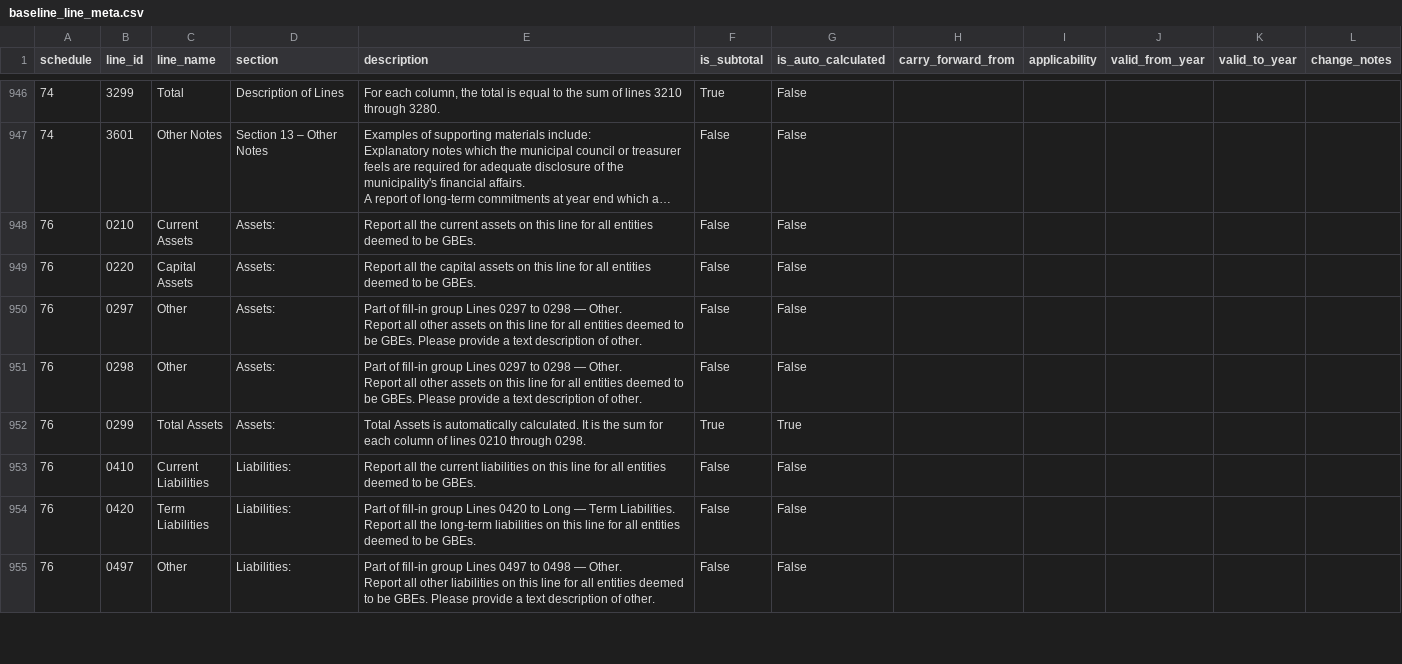
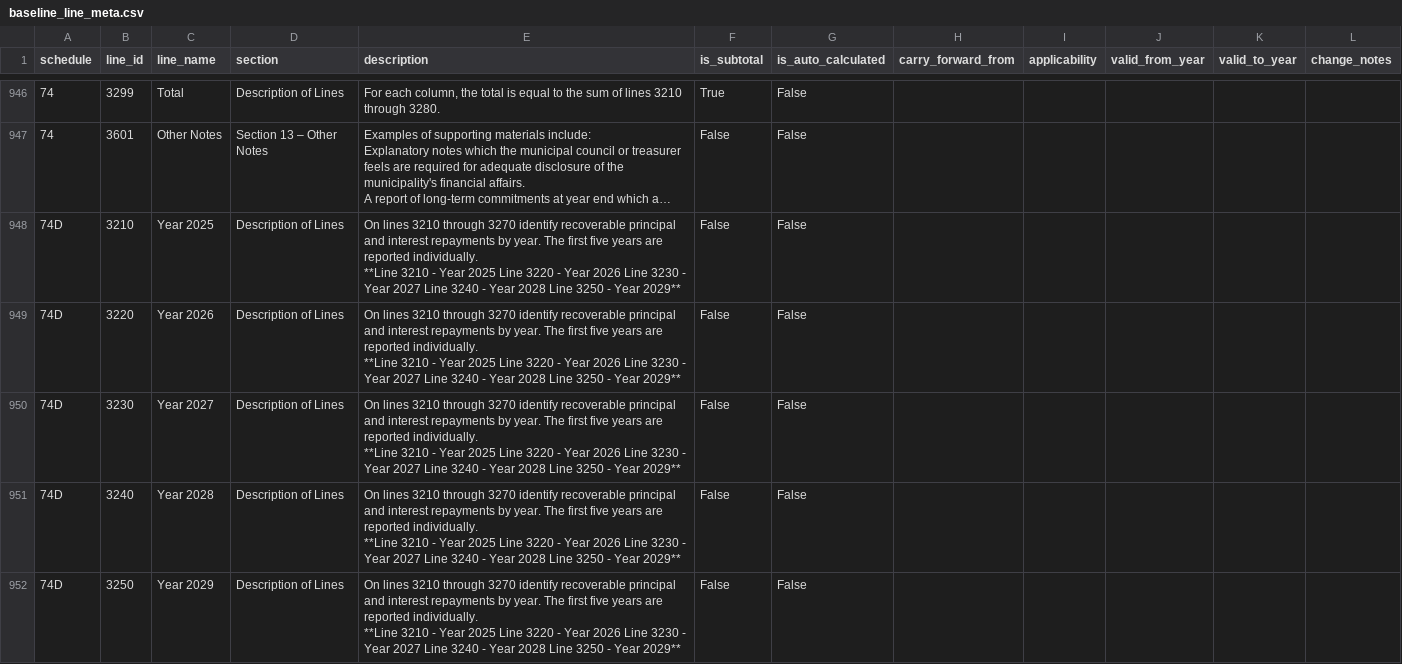
Before and after one commit to tallcoleman/municipal_finances, a CSV file: fir_instructions/exports/baseline_line_meta.csv, drawn as a sheet; only a part is shown, gaps mark what is left out; the shorter side is filled out with more unchanged rows; long unchanged cells end in …; ↵ is a line break in a cell; the diff covers the shown part only; the diff names each change by its address in the sheet, - before the commit and + after, or states it on an @@ line.

```diff
--- a/fir_instructions/exports/baseline_line_meta.csv
+++ b/fir_instructions/exports/baseline_line_meta.csv
+row 948: 74D | 3210 | Year 2025 | Description of Lines | On lines 3210 through 3270 identify recoverable principal and interest repayments by year. The first five years are reported individually. ↵ **Line 3210 - Year 2025 Line 3220 - Year 2026 Line 3230 - Year 2027 Line 3240 - Year 2028 Line 3250 - Year 2029** | False | False
+row 949: 74D | 3220 | Year 2026 | Description of Lines | On lines 3210 through 3270 identify recoverable principal and interest repayments by year. The first five years are reported individually. ↵ **Line 3210 - Year 2025 Line 3220 - Year 2026 Line 3230 - Year 2027 Line 3240 - Year 2028 Line 3250 - Year 2029** | False | False
+row 950: 74D | 3230 | Year 2027 | Description of Lines | On lines 3210 through 3270 identify recoverable principal and interest repayments by year. The first five years are reported individually. ↵ **Line 3210 - Year 2025 Line 3220 - Year 2026 Line 3230 - Year 2027 Line 3240 - Year 2028 Line 3250 - Year 2029** | False | False
+row 951: 74D | 3240 | Year 2028 | Description of Lines | On lines 3210 through 3270 identify recoverable principal and interest repayments by year. The first five years are reported individually. ↵ **Line 3210 - Year 2025 Line 3220 - Year 2026 Line 3230 - Year 2027 Line 3240 - Year 2028 Line 3250 - Year 2029** | False | False
+row 952: 74D | 3250 | Year 2029 | Description of Lines | On lines 3210 through 3270 identify recoverable principal and interest repayments by year. The first five years are reported individually. ↵ **Line 3210 - Year 2025 Line 3220 - Year 2026 Line 3230 - Year 2027 Line 3240 - Year 2028 Line 3250 - Year 2029** | False | False
```
Also changed, not shown: 5 added rows elsewhere in this file, fir_instructions/exports/baseline_schedule_meta.csv, 11 other files.
